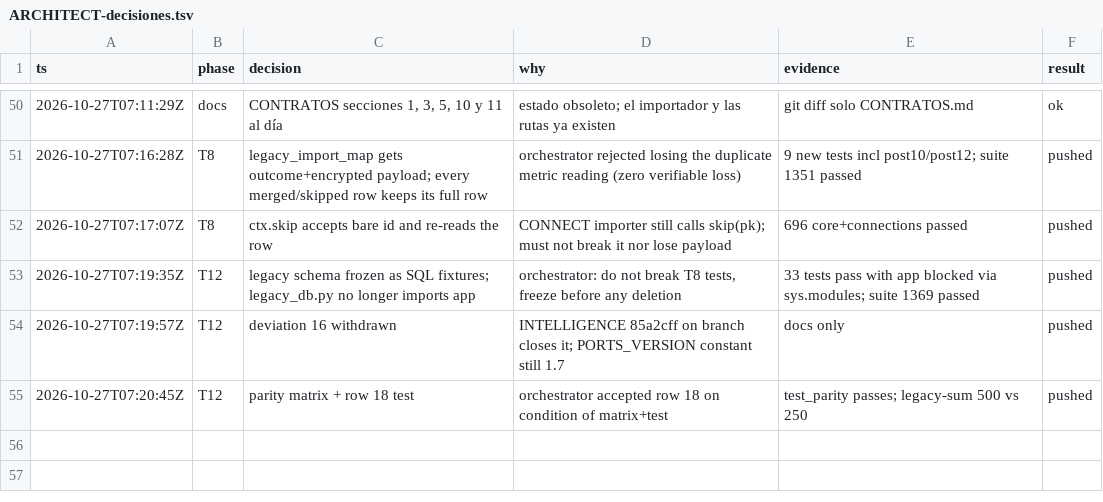
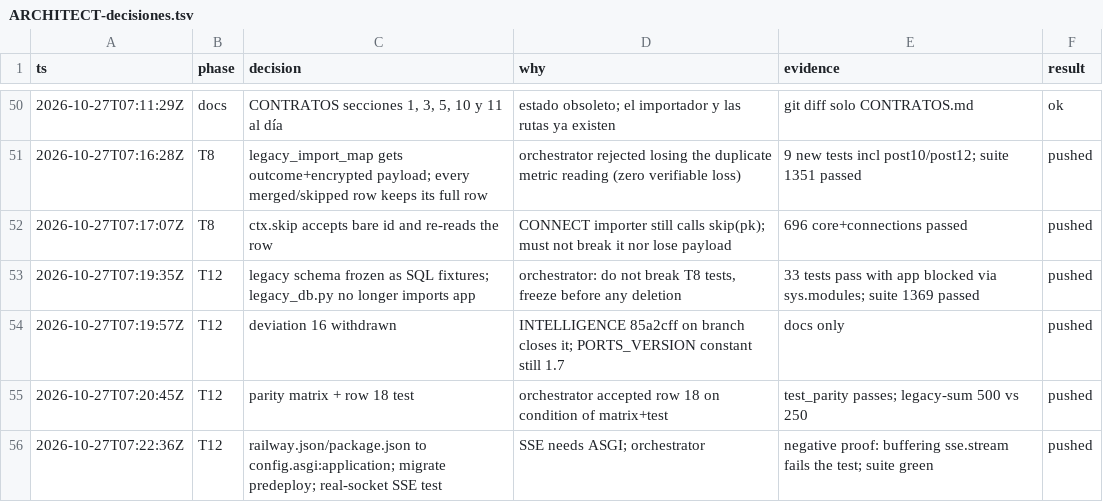
Before and after one commit to Ateh-Ugoji/Lumi-agent, a TSV file: lumi/plan/estado/ARCHITECT-decisiones.tsv, drawn as a sheet; only a part is shown, gaps mark what is left out; the diff names each change by its address in the sheet, - before the commit and + after, or states it on an @@ line.

Commit message:
[ARCHITECT] asgi: railway y dev:backend arrancan config.asgi:application; test de SSE por socket real

```diff
--- a/lumi/plan/estado/ARCHITECT-decisiones.tsv
+++ b/lumi/plan/estado/ARCHITECT-decisiones.tsv
+row 56: 2026-10-27T07:22:36Z | T12 | railway.json/package.json to config.asgi:application; migrate predeploy; real-socket SSE test | SSE needs ASGI; orchestrator | negative proof: buffering sse.stream fails the test; suite green | pushed
```
Also changed, not shown: 4 other files.
